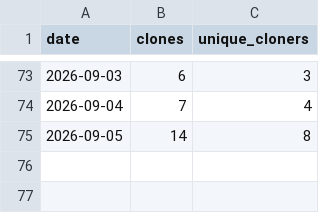
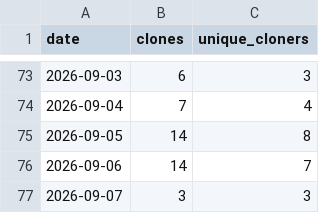
Before and after one commit to joshua-d-campbell/GrantAgent, a CSV file: traffic/clones.csv, drawn as a sheet; only a part is shown, gaps mark what is left out.

```diff
--- a/traffic/clones.csv
+++ b/traffic/clones.csv
@@ -75 +75,3 @@ date,clones,unique_cloners
 2026-09-05,14,8
+2026-09-06,14,7
+2026-09-07,3,3
```
Also changed, not shown: traffic/views.csv.
